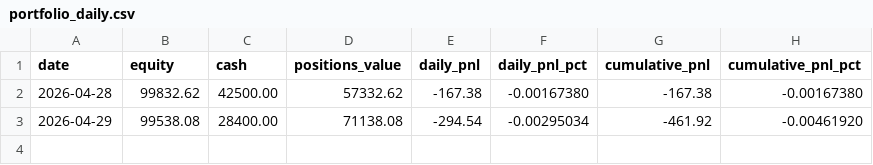
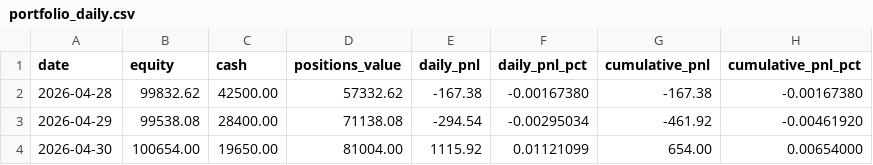
Before and after one commit to schuang29/auto-trading, a CSV file: memory/timeseries/portfolio_daily.csv, drawn as a sheet; the diff names each change by its address in the sheet, - before the commit and + after, or states it on an @@ line.

```diff
--- a/memory/timeseries/portfolio_daily.csv
+++ b/memory/timeseries/portfolio_daily.csv
+row 4: 2026-04-30 | 100654.00 | 19650.00 | 81004.00 | 1115.92 | 0.01121099 | 654.00 | 0.00654000
```
Also changed, not shown: memory/timeseries/benchmarks_daily.csv, memory/timeseries/positions_daily.csv, 3 other files.
